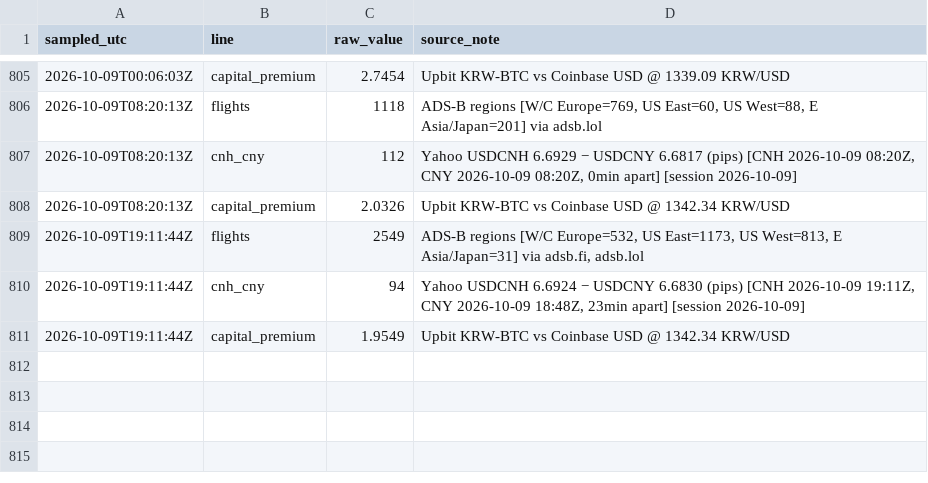
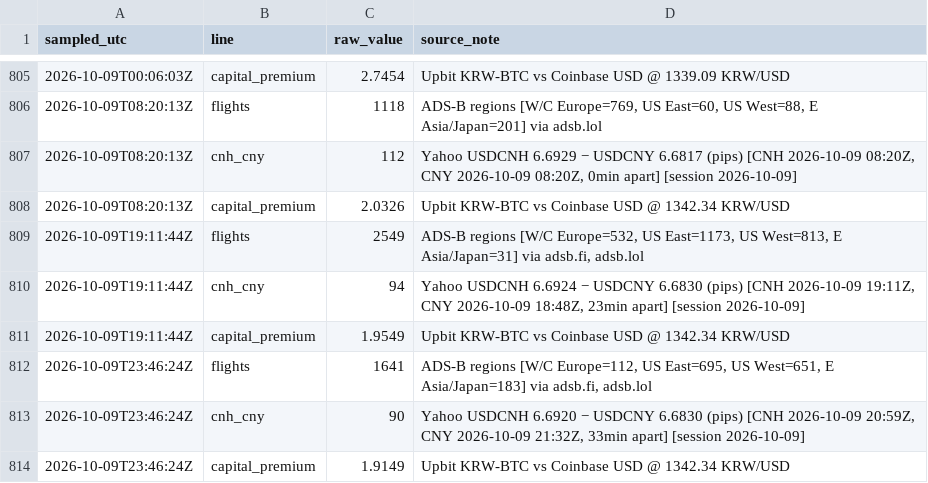
Before and after one commit to wan9yu/tremor, a CSV file: data/intraday.csv, drawn as a sheet; only a part is shown, gaps mark what is left out; the diff names each change by its address in the sheet, - before the commit and + after, or states it on an @@ line.

```diff
--- a/data/intraday.csv
+++ b/data/intraday.csv
+row 812: 2026-10-09T23:46:24Z | flights | 1641 | ADS-B regions [W/C Europe=112, US East=695, US West=651, E Asia/Japan=183] via adsb.fi, adsb.lol
+row 813: 2026-10-09T23:46:24Z | cnh_cny | 90 | Yahoo USDCNH 6.6920 − USDCNY 6.6830 (pips) [CNH 2026-10-09 20:59Z, CNY 2026-10-09 21:32Z, 33min apart] [session 2026-10-09]
+row 814: 2026-10-09T23:46:24Z | capital_premium | 1.9149 | Upbit KRW-BTC vs Coinbase USD @ 1342.34 KRW/USD
```
